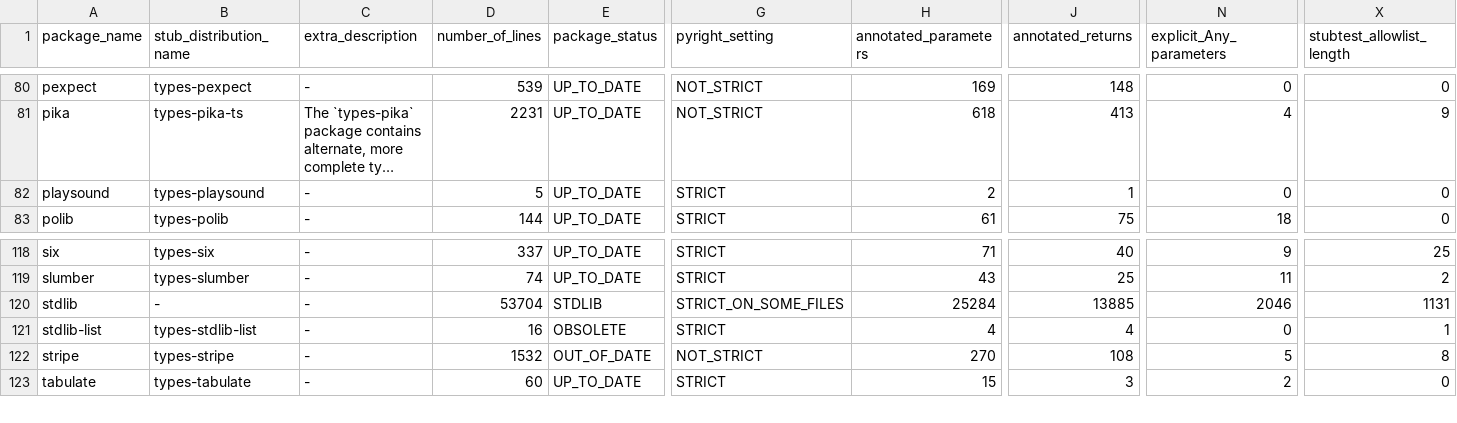
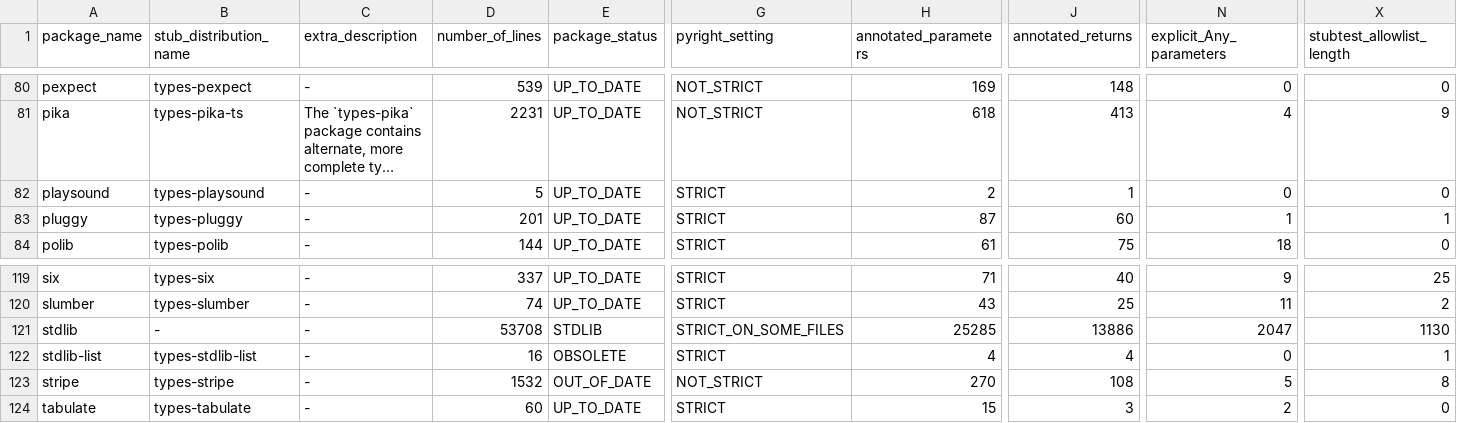
Before and after one commit to AlexWaygood/typeshed-stats, a CSV file: examples/example.csv, drawn as a sheet; only a part is shown, gaps mark what is left out; long unchanged cells end in …; addresses are those after the commit; rows hold the shown columns only; the diff names each change by its address in the sheet, - before the commit and + after, or states it on an @@ line.

Commit message:
👷 Automated regeneration of examples and docs

```diff
--- a/examples/example.csv
+++ b/examples/example.csv
+row 83: pluggy | types-pluggy | - | 201 | UP_TO_DATE | STRICT | 87 | 60 | 1 | 1
-D121 (number_of_lines): 53704
+D121 (number_of_lines): 53708
-H121 (annotated_parameters): 25284
+H121 (annotated_parameters): 25285
-J121 (annotated_returns): 13885
+J121 (annotated_returns): 13886
-N121 (explicit_Any_parameters): 2046
+N121 (explicit_Any_parameters): 2047
-X121 (stubtest_allowlist_length): 1131
+X121 (stubtest_allowlist_length): 1130
```
Also changed, not shown: 2 other files.
